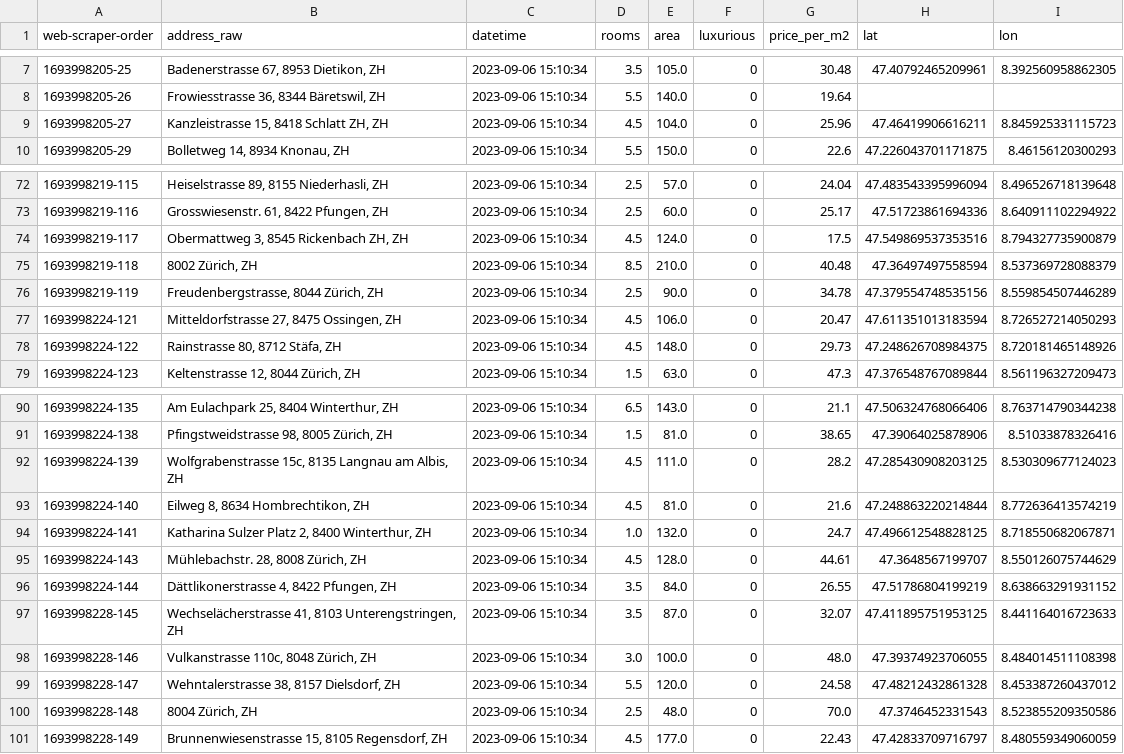
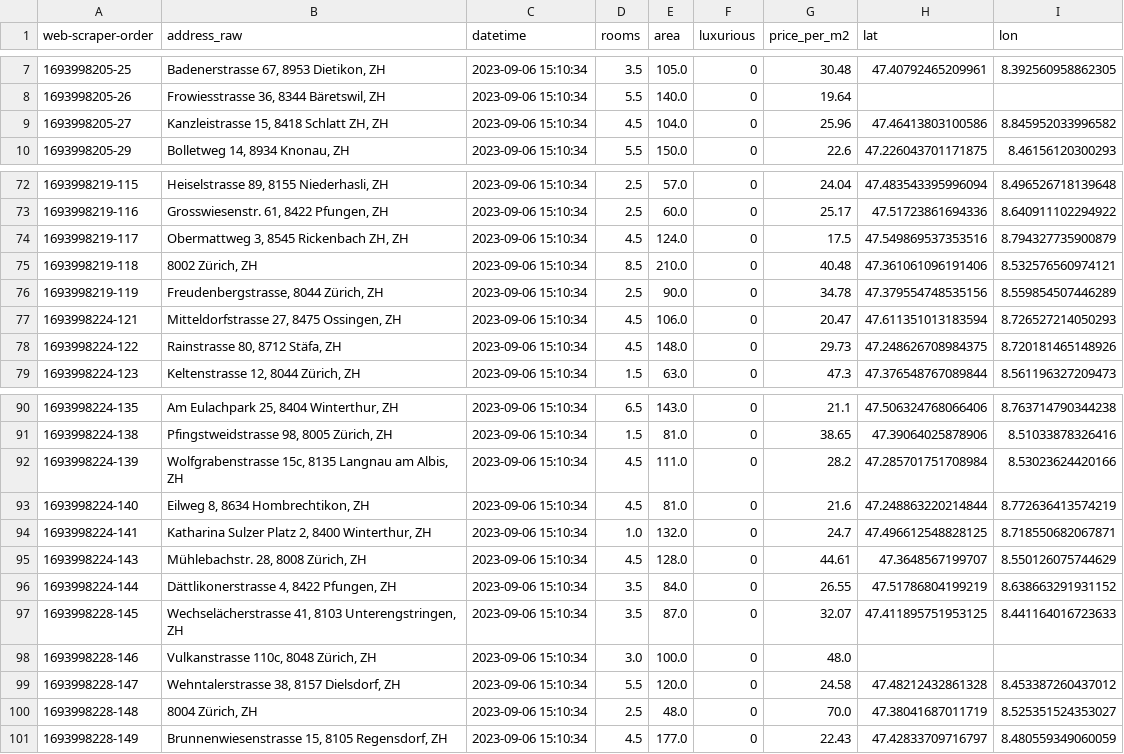
Before and after one commit to mario-gellrich-zhaw/data_analytics, a CSV file: Week_05/Geodata/apartments_data_geocoded.csv, drawn as a sheet; only a part is shown, gaps mark what is left out; the diff covers the shown part only.

```diff
--- a/Week_05/Geodata/apartments_data_geocoded.csv
+++ b/Week_05/Geodata/apartments_data_geocoded.csv
@@ -8,3 +8,3 @@ web-scraper-order,address_raw,datetime,rooms,area,luxurious,price_per_m2,lat,lon
 1693998205-26,"Frowiesstrasse 36, 8344 Bäretswil, ZH",2023-09-06 15:10:34,5.5,140.0,0,19.64,,
-1693998205-27,"Kanzleistrasse 15, 8418 Schlatt ZH, ZH",2023-09-06 15:10:34,4.5,104.0,0,25.96,47.46419906616211,8.845925331115723
+1693998205-27,"Kanzleistrasse 15, 8418 Schlatt ZH, ZH",2023-09-06 15:10:34,4.5,104.0,0,25.96,47.46413803100586,8.845952033996582
 1693998205-29,"Bolletweg 14, 8934 Knonau, ZH",2023-09-06 15:10:34,5.5,150.0,0,22.6,47.226043701171875,8.46156120300293
@@ -74,3 +74,3 @@ web-scraper-order,address_raw,datetime,rooms,area,luxurious,price_per_m2,lat,lon
 1693998219-117,"Obermattweg 3, 8545 Rickenbach ZH, ZH",2023-09-06 15:10:34,4.5,124.0,0,17.5,47.549869537353516,8.794327735900879
-1693998219-118,"8002 Zürich, ZH",2023-09-06 15:10:34,8.5,210.0,0,40.48,47.36497497558594,8.537369728088379
+1693998219-118,"8002 Zürich, ZH",2023-09-06 15:10:34,8.5,210.0,0,40.48,47.361061096191406,8.532576560974121
 1693998219-119,"Freudenbergstrasse, 8044 Zürich, ZH",2023-09-06 15:10:34,2.5,90.0,0,34.78,47.379554748535156,8.559854507446289
@@ -91,3 +91,3 @@ web-scraper-order,address_raw,datetime,rooms,area,luxurious,price_per_m2,lat,lon
 1693998224-138,"Pfingstweidstrasse 98, 8005 Zürich, ZH",2023-09-06 15:10:34,1.5,81.0,0,38.65,47.39064025878906,8.51033878326416
-1693998224-139,"Wolfgrabenstrasse 15c, 8135 Langnau am Albis, ZH",2023-09-06 15:10:34,4.5,111.0,0,28.2,47.285430908203125,8.530309677124023
+1693998224-139,"Wolfgrabenstrasse 15c, 8135 Langnau am Albis, ZH",2023-09-06 15:10:34,4.5,111.0,0,28.2,47.285701751708984,8.53023624420166
 1693998224-140,"Eilweg 8, 8634 Hombrechtikon, ZH",2023-09-06 15:10:34,4.5,81.0,0,21.6,47.248863220214844,8.772636413574219
@@ -97,5 +97,5 @@ web-scraper-order,address_raw,datetime,rooms,area,luxurious,price_per_m2,lat,lon
 1693998228-145,"Wechselächerstrasse 41, 8103 Unterengstringen, ZH",2023-09-06 15:10:34,3.5,87.0,0,32.07,47.411895751953125,8.441164016723633
-1693998228-146,"Vulkanstrasse 110c, 8048 Zürich, ZH",2023-09-06 15:10:34,3.0,100.0,0,48.0,47.39374923706055,8.484014511108398
+1693998228-146,"Vulkanstrasse 110c, 8048 Zürich, ZH",2023-09-06 15:10:34,3.0,100.0,0,48.0,,
 1693998228-147,"Wehntalerstrasse 38, 8157 Dielsdorf, ZH",2023-09-06 15:10:34,5.5,120.0,0,24.58,47.48212432861328,8.453387260437012
-1693998228-148,"8004 Zürich, ZH",2023-09-06 15:10:34,2.5,48.0,0,70.0,47.3746452331543,8.523855209350586
+1693998228-148,"8004 Zürich, ZH",2023-09-06 15:10:34,2.5,48.0,0,70.0,47.38041687011719,8.525351524353027
 1693998228-149,"Brunnenwiesenstrasse 15, 8105 Regensdorf, ZH",2023-09-06 15:10:34,4.5,177.0,0,22.43,47.42833709716797,8.480559349060059
```
Also changed, not shown: 18 edited cells elsewhere in this file, 1 other file.
